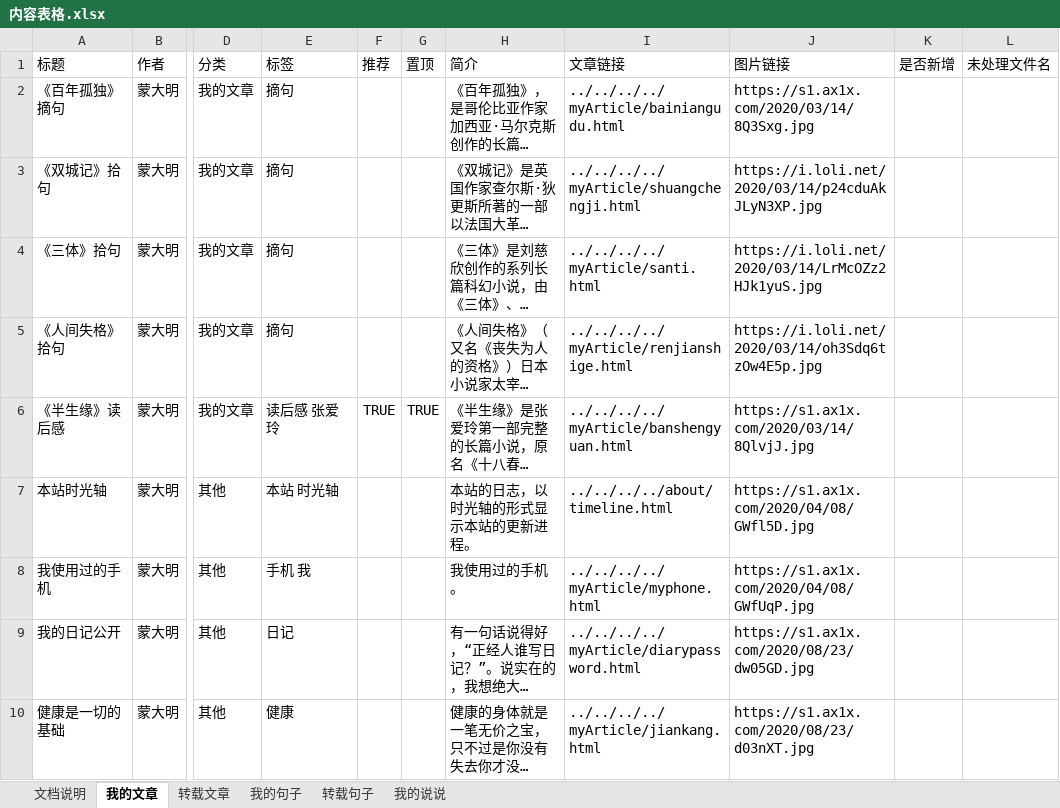
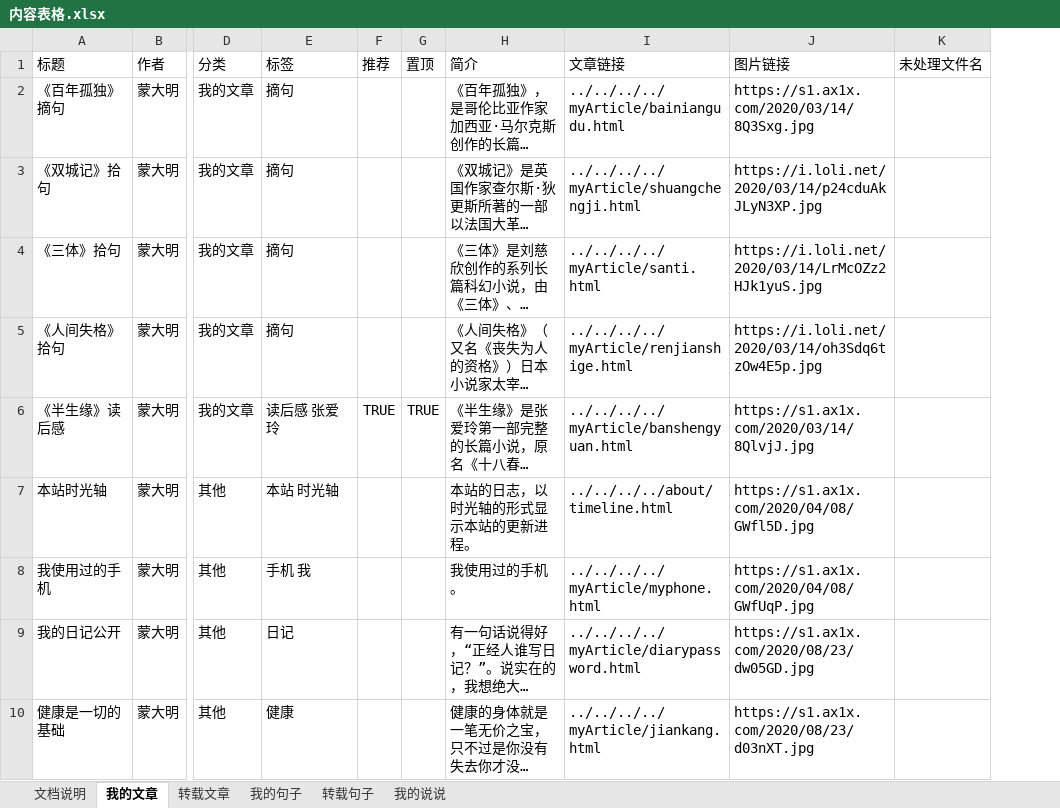
Before and after one commit to DamirMeng/DamirMeng.github.io, an Excel workbook: excel/内容表格.xlsx, sheet 我的文章, drawn as a sheet; only a part is shown, gaps mark what is left out; long unchanged cells end in …; values as stored, in another font and other column widths than the file's, no borders; removed rows and columns are numbered as before the commit, all else as after; the diff covers the shown part only; the diff names each change by its address in the sheet, - before the commit and + after, or states it on an @@ line.

```diff
--- a/excel/内容表格.xlsx (sheet 我的文章)
+++ b/excel/内容表格.xlsx (sheet 我的文章)
-column K (是否新增), empty
```
Also changed, not shown: 2 added rows and cell formats elsewhere in this sheet, sheet 文档说明, sheet 转载句子, sheet 转载文章, 8 other files.
